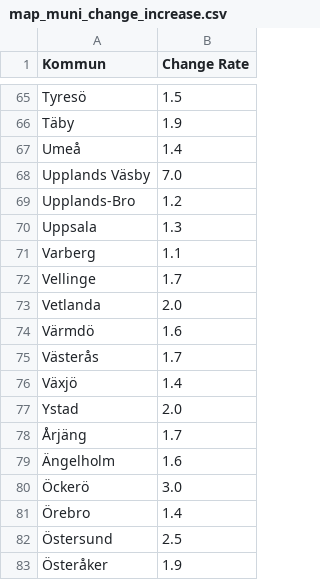
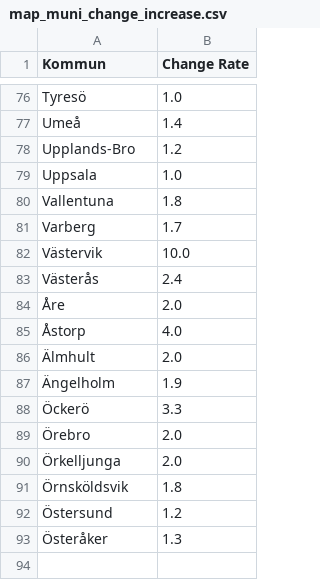
Before and after one commit to covidxix/csvdata, a CSV file: map_muni_change_increase.csv, drawn as a sheet; only a part is shown, gaps mark what is left out; removed rows and columns are numbered as before the commit, all else as after; the diff covers the shown part only; the diff names each change by its address in the sheet, - before the commit and + after, or states it on an @@ line.

```diff
--- a/map_muni_change_increase.csv
+++ b/map_muni_change_increase.csv
-B76 (Change Rate): 1.5
+B76 (Change Rate): 1.0
-row 66: Täby | 1.9
-row 68: Upplands Väsby | 7.0
-B79 (Change Rate): 1.3
+B79 (Change Rate): 1.0
+row 80: Vallentuna | 1.8
-B81 (Change Rate): 1.1
+B81 (Change Rate): 1.7
-row 72: Vellinge | 1.7
-row 73: Vetlanda | 2.0
-row 74: Värmdö | 1.6
+row 82: Västervik | 10.0
-B83 (Change Rate): 1.7
+B83 (Change Rate): 2.4
-row 76: Växjö | 1.4
+row 84: Åre | 2.0
+row 85: Åstorp | 4.0
-A86 (Kommun): Ystad
+A86 (Kommun): Älmhult
-row 78: Årjäng | 1.7
-B87 (Change Rate): 1.6
+B87 (Change Rate): 1.9
-B88 (Change Rate): 3.0
+B88 (Change Rate): 3.3
-B89 (Change Rate): 1.4
+B89 (Change Rate): 2.0
+row 90: Örkelljunga | 2.0
+row 91: Örnsköldsvik | 1.8
-B92 (Change Rate): 2.5
+B92 (Change Rate): 1.2
-B93 (Change Rate): 1.9
+B93 (Change Rate): 1.3
```
Also changed, not shown: 35 added rows, 24 removed rows and 37 edited cells elsewhere in this file, map_muni_change.csv, map_muni_change_decrease.csv, 5 other files.
